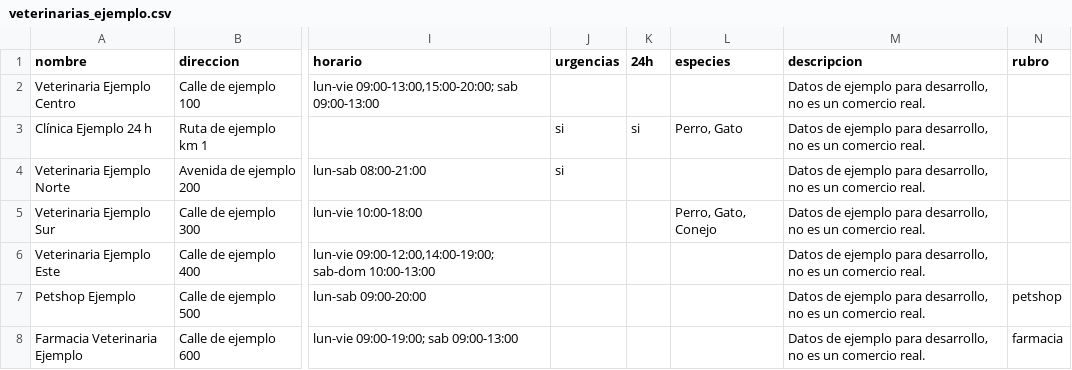
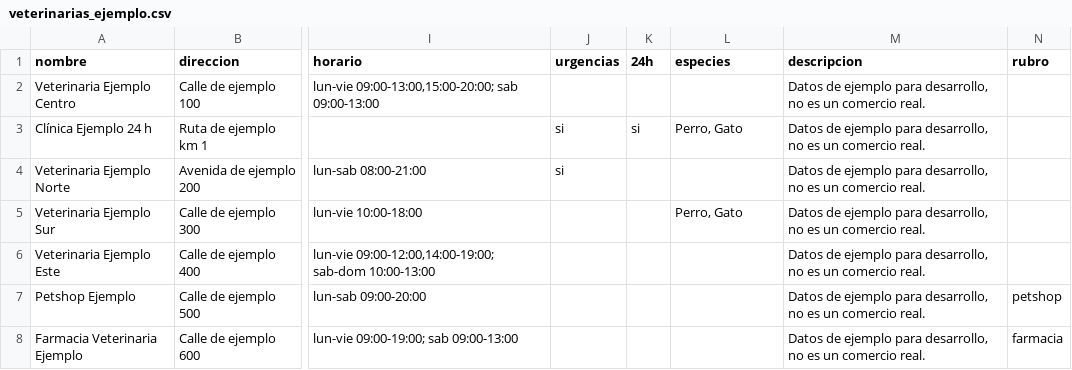
Before and after one commit to Rodri18a/sosmascotas, a CSV file: supabase/seeds/veterinarias_ejemplo.csv, drawn as a sheet; only a part is shown, gaps mark what is left out; the diff names each change by its address in the sheet, - before the commit and + after, or states it on an @@ line.

```diff
--- a/supabase/seeds/veterinarias_ejemplo.csv
+++ b/supabase/seeds/veterinarias_ejemplo.csv
-L5 (especies): Perro, Gato, Conejo
+L5 (especies): Perro, Gato
```
Also changed, not shown: 12 other files.
